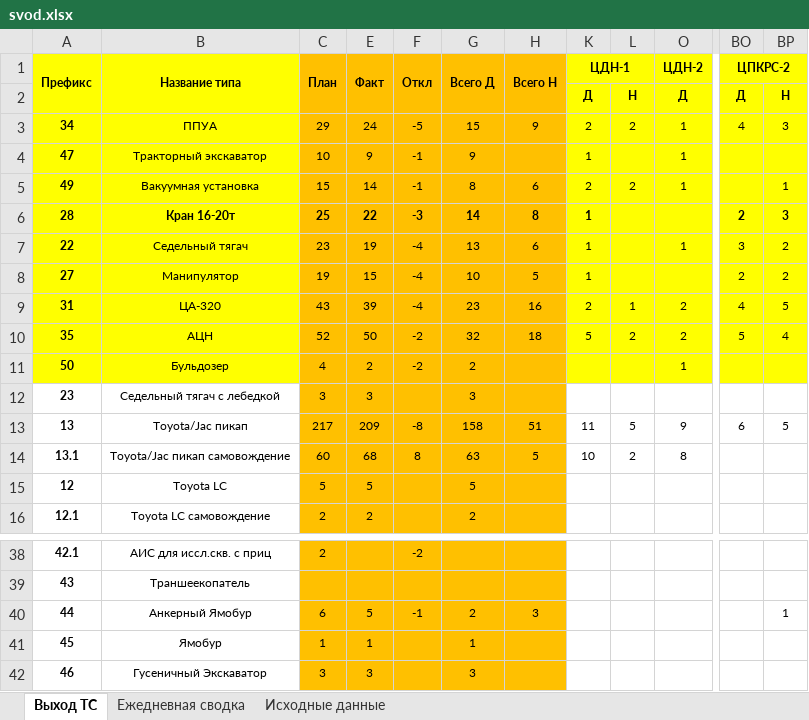
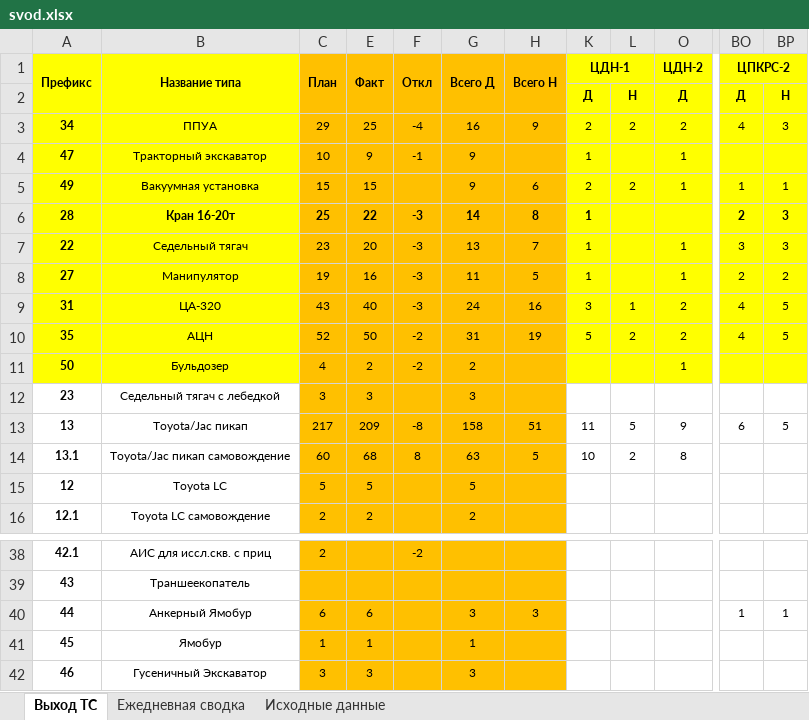
Before and after one commit to aura2889/summary, an Excel workbook: archive/2026-11-13/svod.xlsx, sheet Выход ТС, drawn as a sheet; only a part is shown, gaps mark what is left out; values as stored, in another font and other column widths than the file's, no borders; the diff covers the shown part only; the diff names each change by its address in the sheet, - before the commit and + after, or states it on an @@ line.

```diff
--- a/archive/2026-11-13/svod.xlsx (sheet Выход ТС)
+++ b/archive/2026-11-13/svod.xlsx (sheet Выход ТС)
-E3 (Факт): 24
+E3 (Факт): 25
-F3 (Откл): -5
+F3 (Откл): -4
-G3 (Всего Д): 15
+G3 (Всего Д): 16
-O3 (ЦДН-2): 1
+O3 (ЦДН-2): 2
-E5 (Факт): 14
+E5 (Факт): 15
-F5 (Откл): -1
+F5 (Откл): (empty)
-G5 (Всего Д): 8
+G5 (Всего Д): 9
-BO5 (ЦПКРС-2): (empty)
+BO5 (ЦПКРС-2): 1
-E7 (Факт): 19
+E7 (Факт): 20
-F7:F9 (Откл): -4
+F7:F9 (Откл): -3
-H7 (Всего Н): 6
+H7 (Всего Н): 7
-BP7: 2
+BP7: 3
-E8 (Факт): 15
+E8 (Факт): 16
-G8 (Всего Д): 10
+G8 (Всего Д): 11
-O8 (ЦДН-2): (empty)
+O8 (ЦДН-2): 1
-E9 (Факт): 39
+E9 (Факт): 40
-G9 (Всего Д): 23
+G9 (Всего Д): 24
-K9 (ЦДН-1): 2
+K9 (ЦДН-1): 3
-G10 (Всего Д): 32
+G10 (Всего Д): 31
-H10 (Всего Н): 18
+H10 (Всего Н): 19
-BO10 (ЦПКРС-2): 5
+BO10 (ЦПКРС-2): 4
-BP10: 4
+BP10: 5
-E40 (Факт): 5
+E40 (Факт): 6
-F40 (Откл): -1
+F40 (Откл): (empty)
-G40 (Всего Д): 2
+G40 (Всего Д): 3
-BO40 (ЦПКРС-2): (empty)
+BO40 (ЦПКРС-2): 1
```
Also changed, not shown: 12 edited cells elsewhere in this sheet, sheet Ежедневная сводка, sheet Исходные данные, formulas that keep their value, raw/D7.xlsx, 5 other files.
